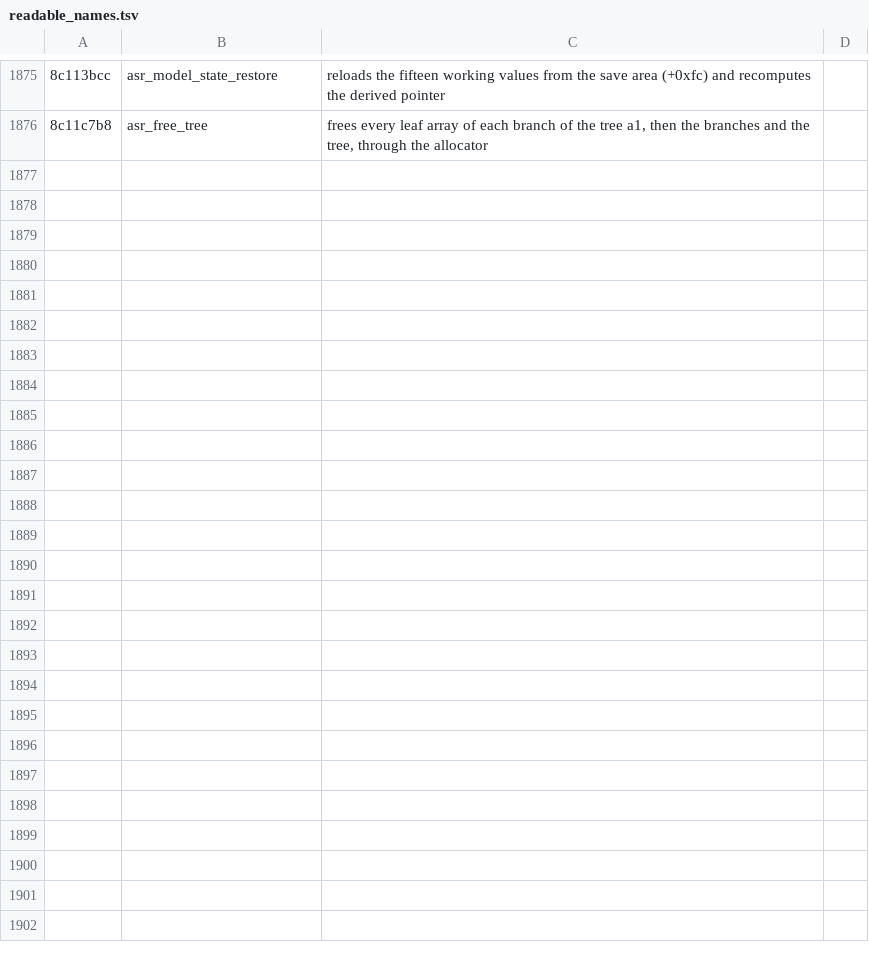
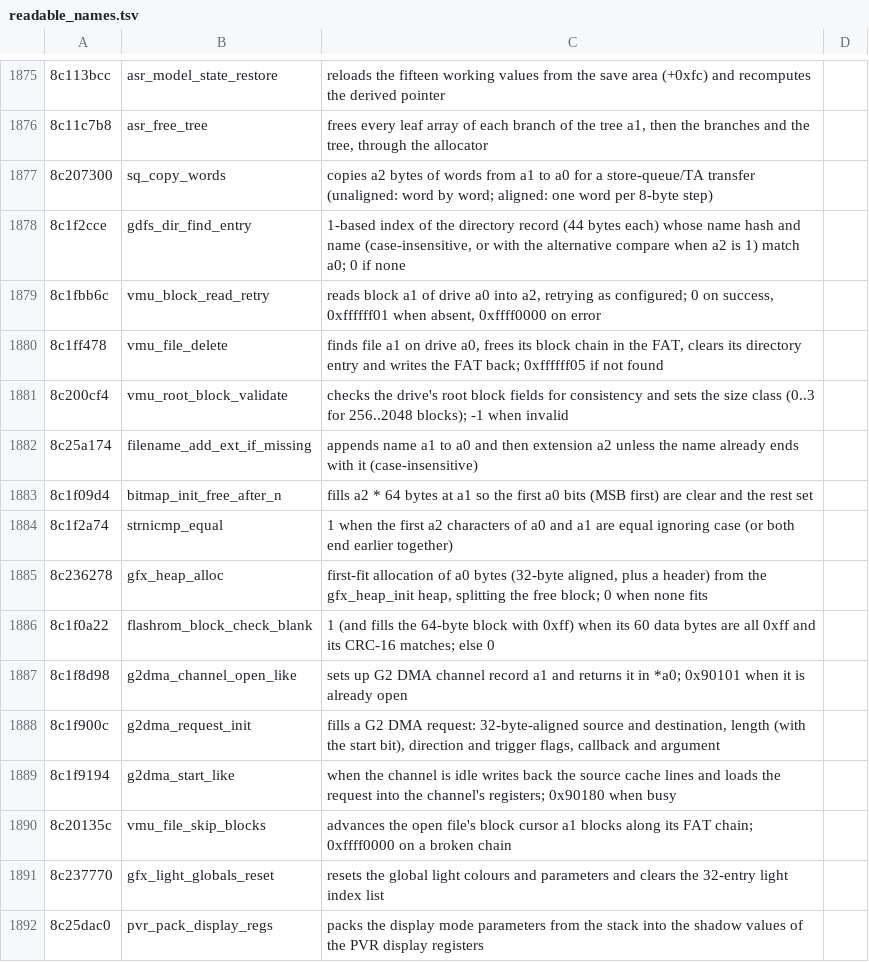
Before and after one commit to quatric/seaman-decomp, a TSV file: tools/readable_names.tsv, drawn as a sheet; only a part is shown, gaps mark what is left out; the diff names each change by its address in the sheet, - before the commit and + after, or states it on an @@ line.

Commit message:
Name VMU, G2 DMA, flash and graphics helpers
3,490 precise names, 2,857 behaviour names, 0 area names.

```diff
--- a/tools/readable_names.tsv
+++ b/tools/readable_names.tsv
+row 1877: 8c207300 | sq_copy_words | copies a2 bytes of words from a1 to a0 for a store-queue/TA transfer (unaligned: word by word; aligned: one word per 8-byte step)
+row 1878: 8c1f2cce | gdfs_dir_find_entry | 1-based index of the directory record (44 bytes each) whose name hash and name (case-insensitive, or with the alternative compare when a2 is 1) match a0; 0 if none
+row 1879: 8c1fbb6c | vmu_block_read_retry | reads block a1 of drive a0 into a2, retrying as configured; 0 on success, 0xffffff01 when absent, 0xffff0000 on error
+row 1880: 8c1ff478 | vmu_file_delete | finds file a1 on drive a0, frees its block chain in the FAT, clears its directory entry and writes the FAT back; 0xffffff05 if not found
+row 1881: 8c200cf4 | vmu_root_block_validate | checks the drive's root block fields for consistency and sets the size class (0..3 for 256..2048 blocks); -1 when invalid
+row 1882: 8c25a174 | filename_add_ext_if_missing | appends name a1 to a0 and then extension a2 unless the name already ends with it (case-insensitive)
+row 1883: 8c1f09d4 | bitmap_init_free_after_n | fills a2 * 64 bytes at a1 so the first a0 bits (MSB first) are clear and the rest set
+row 1884: 8c1f2a74 | strnicmp_equal | 1 when the first a2 characters of a0 and a1 are equal ignoring case (or both end earlier together)
+row 1885: 8c236278 | gfx_heap_alloc | first-fit allocation of a0 bytes (32-byte aligned, plus a header) from the gfx_heap_init heap, splitting the free block; 0 when none fits
+row 1886: 8c1f0a22 | flashrom_block_check_blank | 1 (and fills the 64-byte block with 0xff) when its 60 data bytes are all 0xff and its CRC-16 matches; else 0
+row 1887: 8c1f8d98 | g2dma_channel_open_like | sets up G2 DMA channel record a1 and returns it in *a0; 0x90101 when it is already open
+row 1888: 8c1f900c | g2dma_request_init | fills a G2 DMA request: 32-byte-aligned source and destination, length (with the start bit), direction and trigger flags, callback and argument
+row 1889: 8c1f9194 | g2dma_start_like | when the channel is idle writes back the source cache lines and loads the request into the channel's registers; 0x90180 when busy
+row 1890: 8c20135c | vmu_file_skip_blocks | advances the open file's block cursor a1 blocks along its FAT chain; 0xffff0000 on a broken chain
+row 1891: 8c237770 | gfx_light_globals_reset | resets the global light colours and parameters and clears the 32-entry light index list
+row 1892: 8c25dac0 | pvr_pack_display_regs | packs the display mode parameters from the stack into the shadow values of the PVR display registers
```
Also changed, not shown: decomp/functions.tsv, 8 other files.
